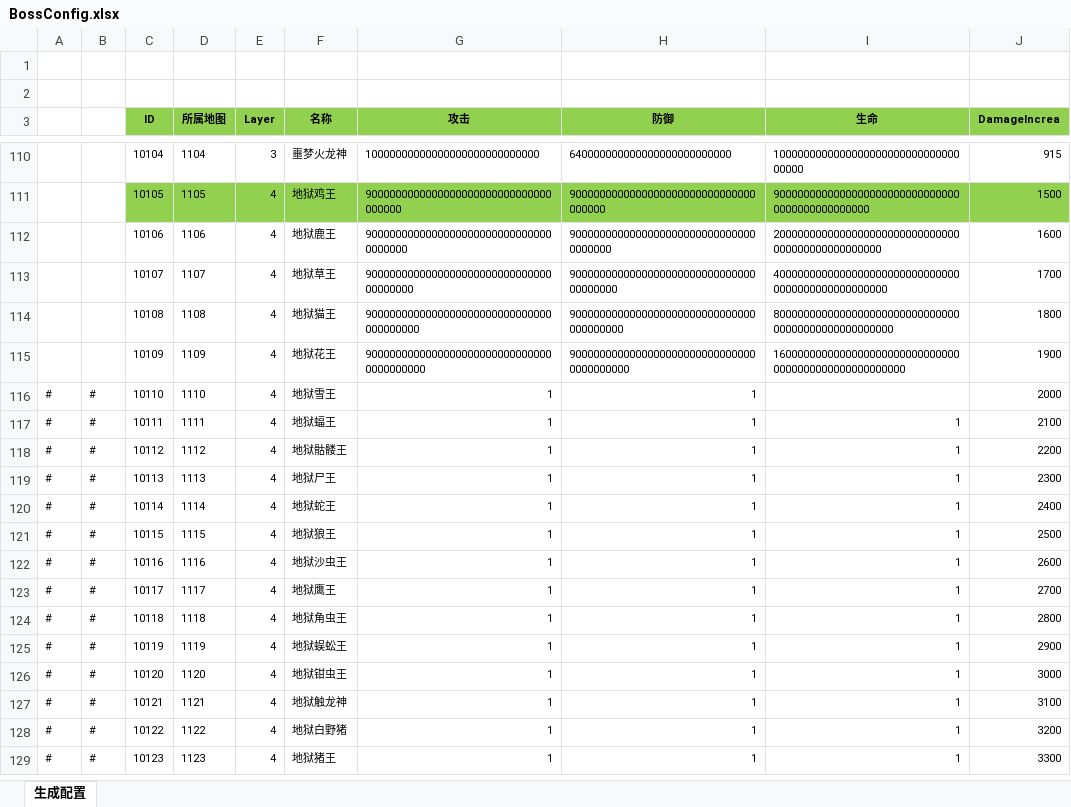
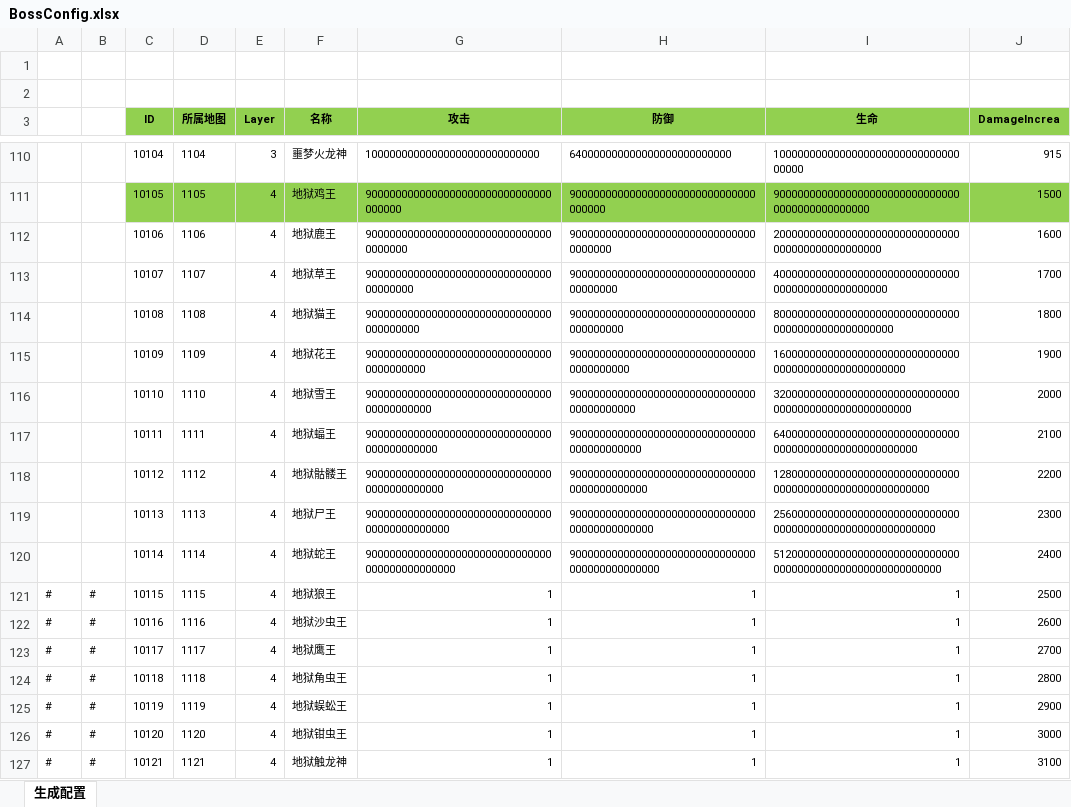
Before and after one commit to wokanjianyang/WrittenLegend, an Excel workbook: Excel/BossConfig.xlsx, sheet 生成配置, drawn as a sheet; only a part is shown, gaps mark what is left out; the shorter side is filled out with more unchanged rows; values as stored, in another font and other column widths than the file's, no borders; the diff names each change by its address in the sheet, - before the commit and + after, or states it on an @@ line.

```diff
--- a/Excel/BossConfig.xlsx (sheet 生成配置)
+++ b/Excel/BossConfig.xlsx (sheet 生成配置)
-A116:A120: #
+A116:A120: (empty)
-B116:B120: #
+B116:B120: (empty)
-G116 (攻击): 1
+G116 (攻击): 900000000000000000000000000000000000000000
-H116 (防御): 1
+H116 (防御): 900000000000000000000000000000000000000000
-I116 (生命): (empty)
+I116 (生命): 320000000000000000000000000000000000000000000000000000
-G117 (攻击): 1
+G117 (攻击): 9000000000000000000000000000000000000000000
-H117 (防御): 1
+H117 (防御): 9000000000000000000000000000000000000000000
-I117 (生命): 1
+I117 (生命): 6400000000000000000000000000000000000000000000000000000
-G118 (攻击): 1
+G118 (攻击): 90000000000000000000000000000000000000000000
-H118 (防御): 1
+H118 (防御): 90000000000000000000000000000000000000000000
-I118 (生命): 1
+I118 (生命): 128000000000000000000000000000000000000000000000000000000
-G119 (攻击): 1
+G119 (攻击): 900000000000000000000000000000000000000000000
-H119 (防御): 1
+H119 (防御): 900000000000000000000000000000000000000000000
-I119 (生命): 1
+I119 (生命): 2560000000000000000000000000000000000000000000000000000000
-G120 (攻击): 1
+G120 (攻击): 9000000000000000000000000000000000000000000000
-H120 (防御): 1
+H120 (防御): 9000000000000000000000000000000000000000000000
-I120 (生命): 1
+I120 (生命): 51200000000000000000000000000000000000000000000000000000000
```
Also changed, not shown: Excel/MapConfig.xlsx, Excel/MonsterBase.xlsx, 11 other files.
